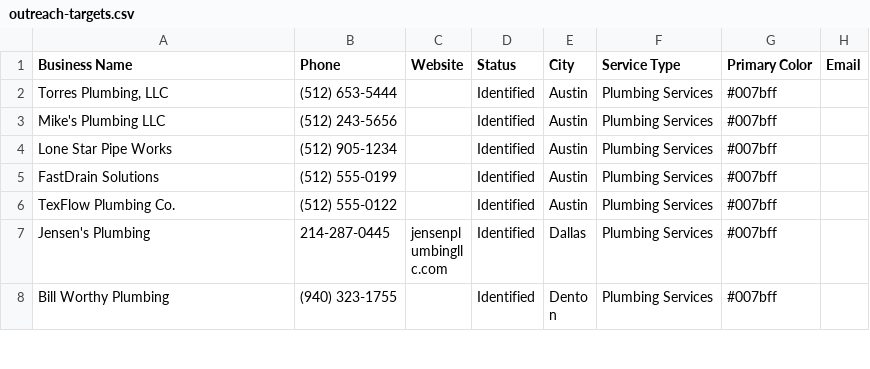
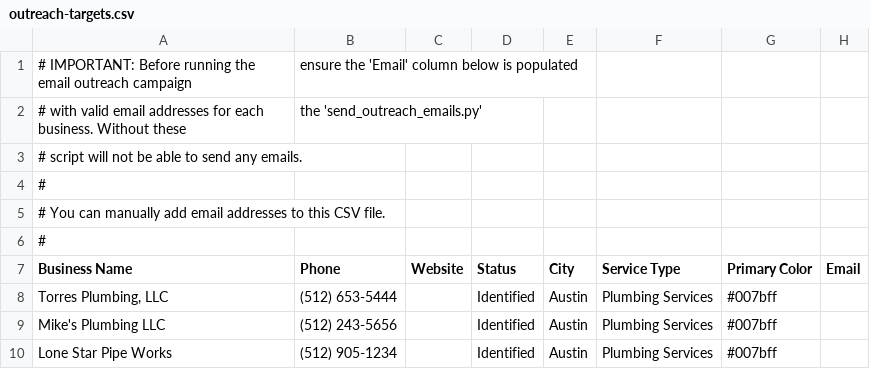
Before and after one commit to aimadetools/race-gemini, a CSV file: outreach-targets.csv, drawn as a sheet; only a part is shown; the shorter side is filled out with more unchanged rows; the diff names each change by its address in the sheet, - before the commit and + after, or states it on an @@ line.

Commit message:
Docs: Add guidance for email column in outreach-targets.csv and update progress

```diff
--- a/outreach-targets.csv
+++ b/outreach-targets.csv
+row 1: # IMPORTANT: Before running the email outreach campaign | ensure the 'Email' column below is populated
+row 2: # with valid email addresses for each business. Without these | the 'send_outreach_emails.py'
+row 3: # script will not be able to send any emails.
+row 4: #
+row 5: # You can manually add email addresses to this CSV file.
+row 6: #
```
Also changed, not shown: 2 other files.
